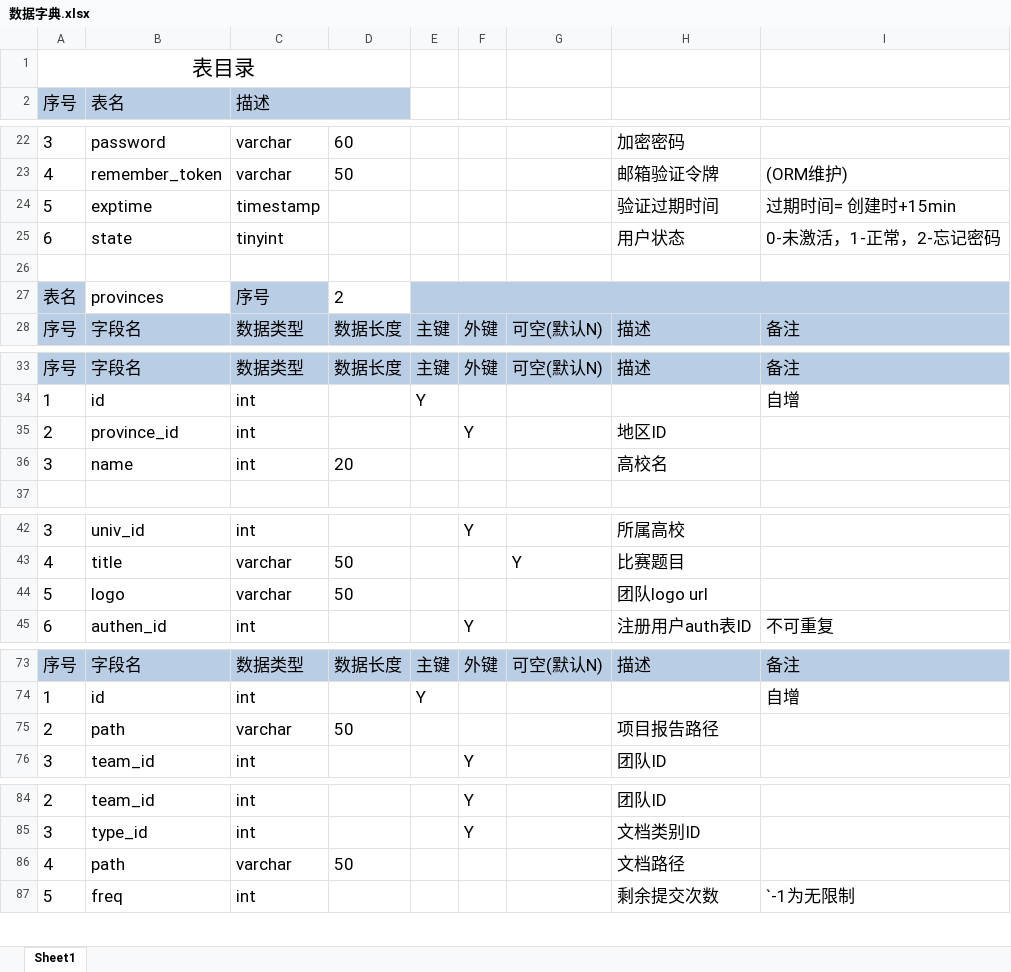
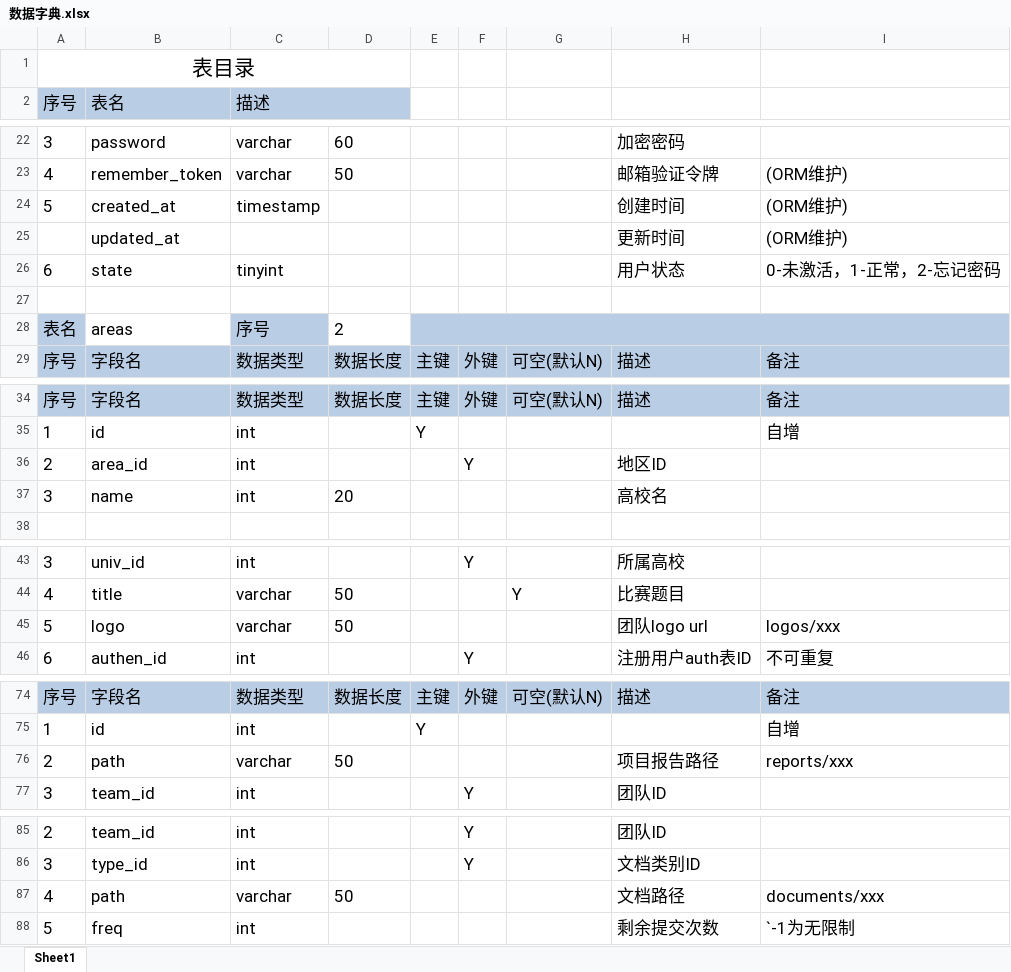
Before and after one commit to YufeiDuan/citicup, an Excel workbook: document/数据字典.xlsx, sheet Sheet1, drawn as a sheet; only a part is shown, gaps mark what is left out; values as stored, in another font and other column widths than the file's, no borders; addresses are those after the commit; the diff names each change by its address in the sheet, - before the commit and + after, or states it on an @@ line.

Commit message:
完善Model类 改了teachers表的构建bug 填充测试数据到表teams,members,teachers 修改界面模板app.blade.php 修改网站主页welcome.blade.php 添加用户主页home.blade.php 添加团队组建页team.blade.php 添加测试团队头像storage/app/logos/1.jpg 添加Bootstamp所需文件 添加team控制器

```diff
--- a/document/数据字典.xlsx (sheet Sheet1)
+++ b/document/数据字典.xlsx (sheet Sheet1)
-B24 (表名): exptime
+B24 (表名): created_at
-H24: 验证过期时间
+H24: 创建时间
-I24: 过期时间= 创建时+15min
+I24: (ORM维护)
+row 25:  | updated_at |  |  |  |  |  | 更新时间 | (ORM维护)
-B28 (表名): provinces
+B28 (表名): areas
-B36 (表名): province_id
+B36 (表名): area_id
-I45: (empty)
+I45: logos/xxx
-I76: (empty)
+I76: reports/xxx
-I87: (empty)
+I87: documents/xxx
```
Also changed, not shown: 23 other files.
